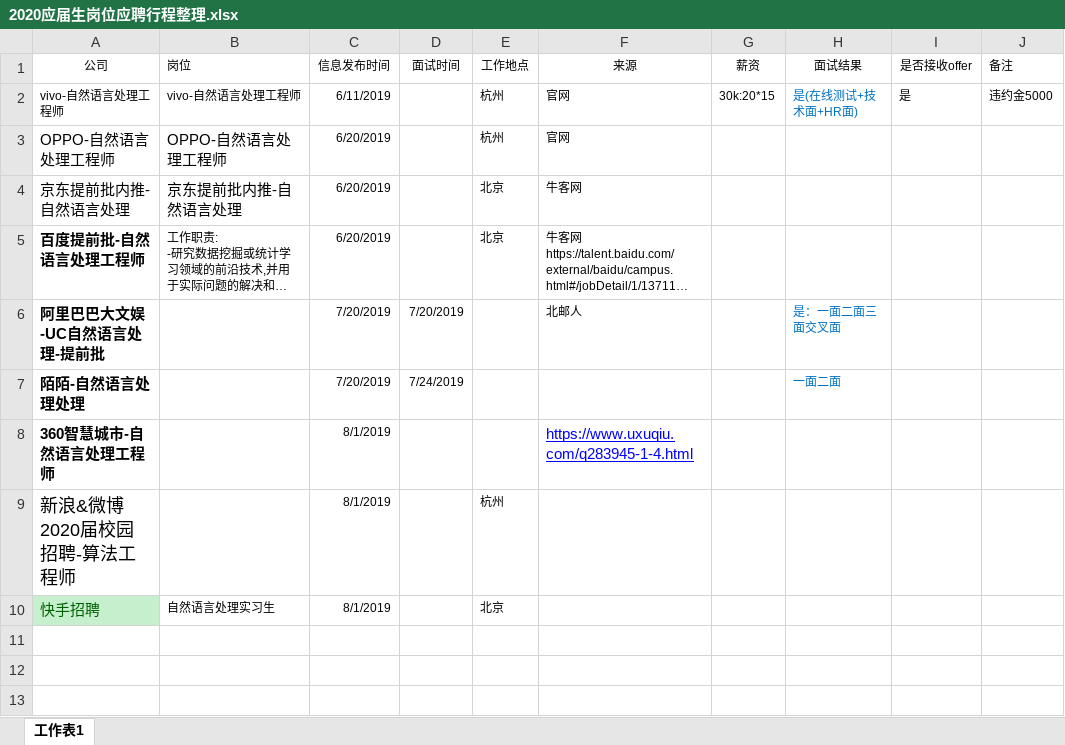
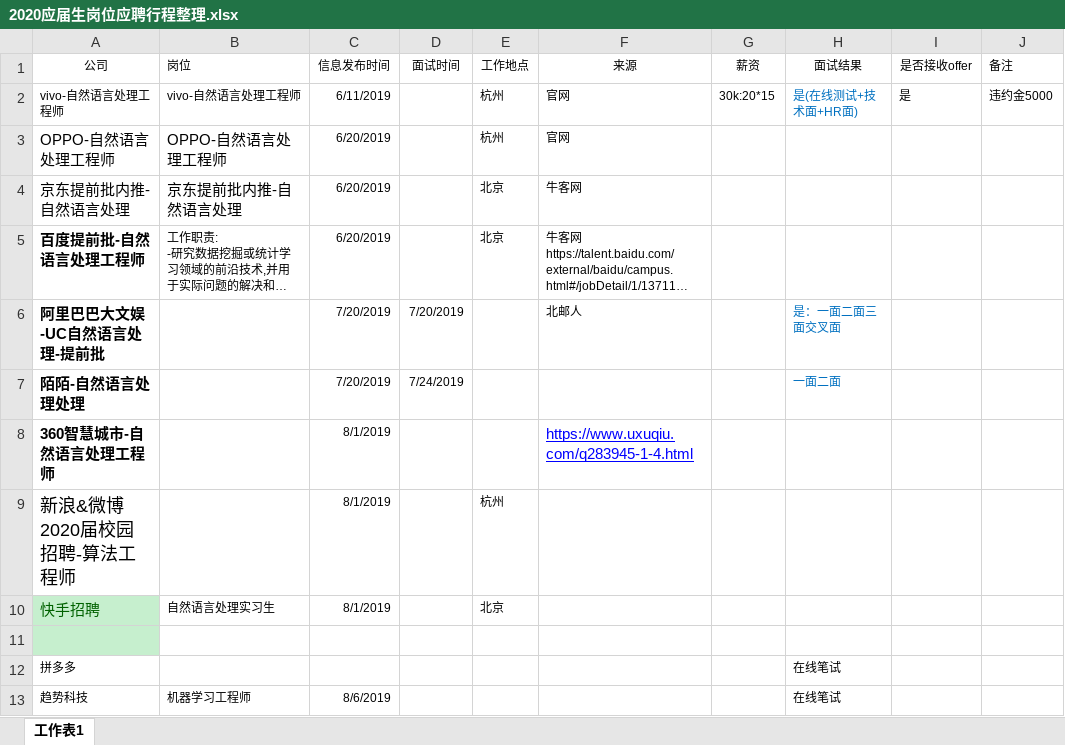
Before and after one commit to yanqiangmiffy/NLP-Interview-Notes, an Excel workbook: 2020应届生岗位应聘行程整理.xlsx, sheet 工作表1, drawn as a sheet; long unchanged cells end in …; values as stored, in another font and other column widths than the file's, no borders; the diff names each change by its address in the sheet, - before the commit and + after, or states it on an @@ line.

```diff
--- a/2020应届生岗位应聘行程整理.xlsx (sheet 工作表1)
+++ b/2020应届生岗位应聘行程整理.xlsx (sheet 工作表1)
+row 11: (empty)
+row 12: 拼多多 |  |  |  |  |  |  | 在线笔试
+row 13: 趋势科技 | 机器学习工程师 | 8/6/2019 |  |  |  |  | 在线笔试
```
Also changed, not shown: 1 other file.
